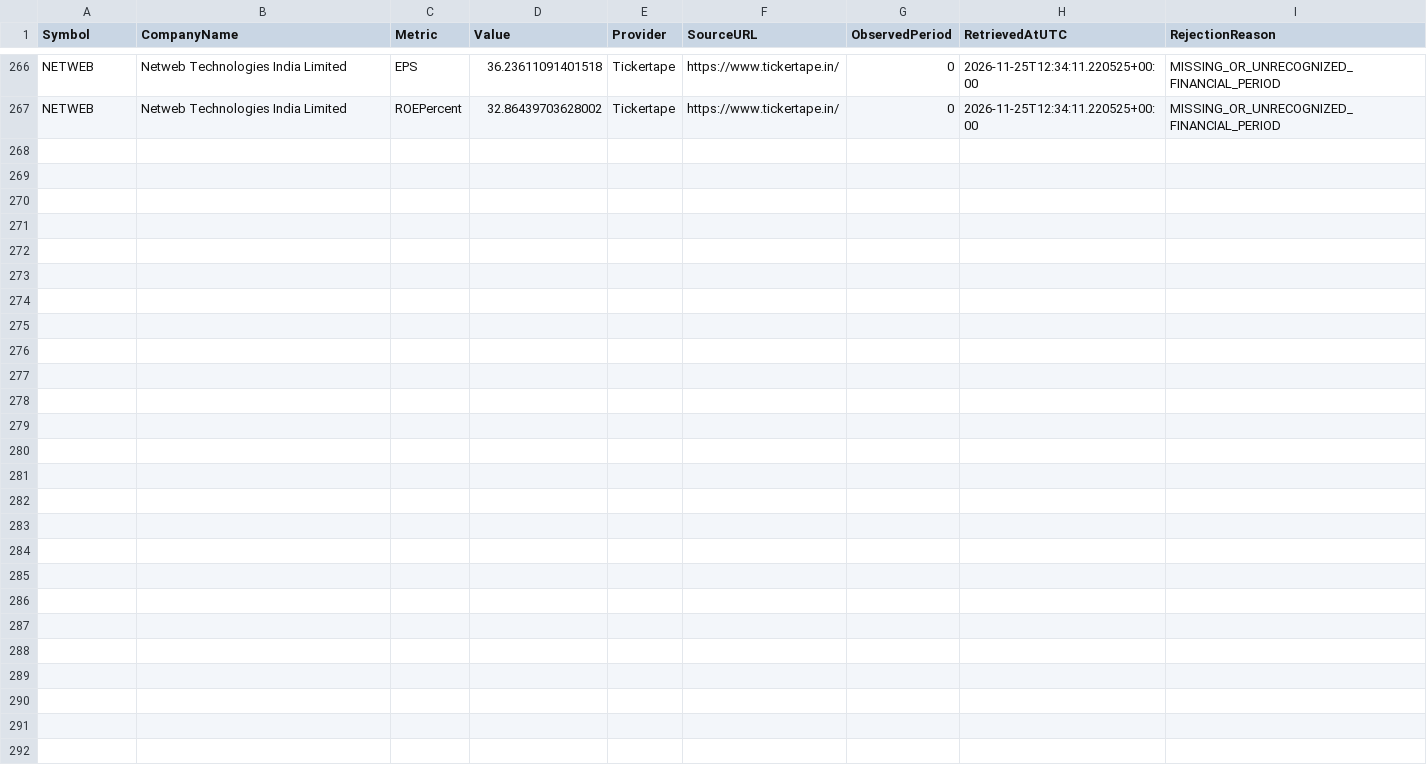
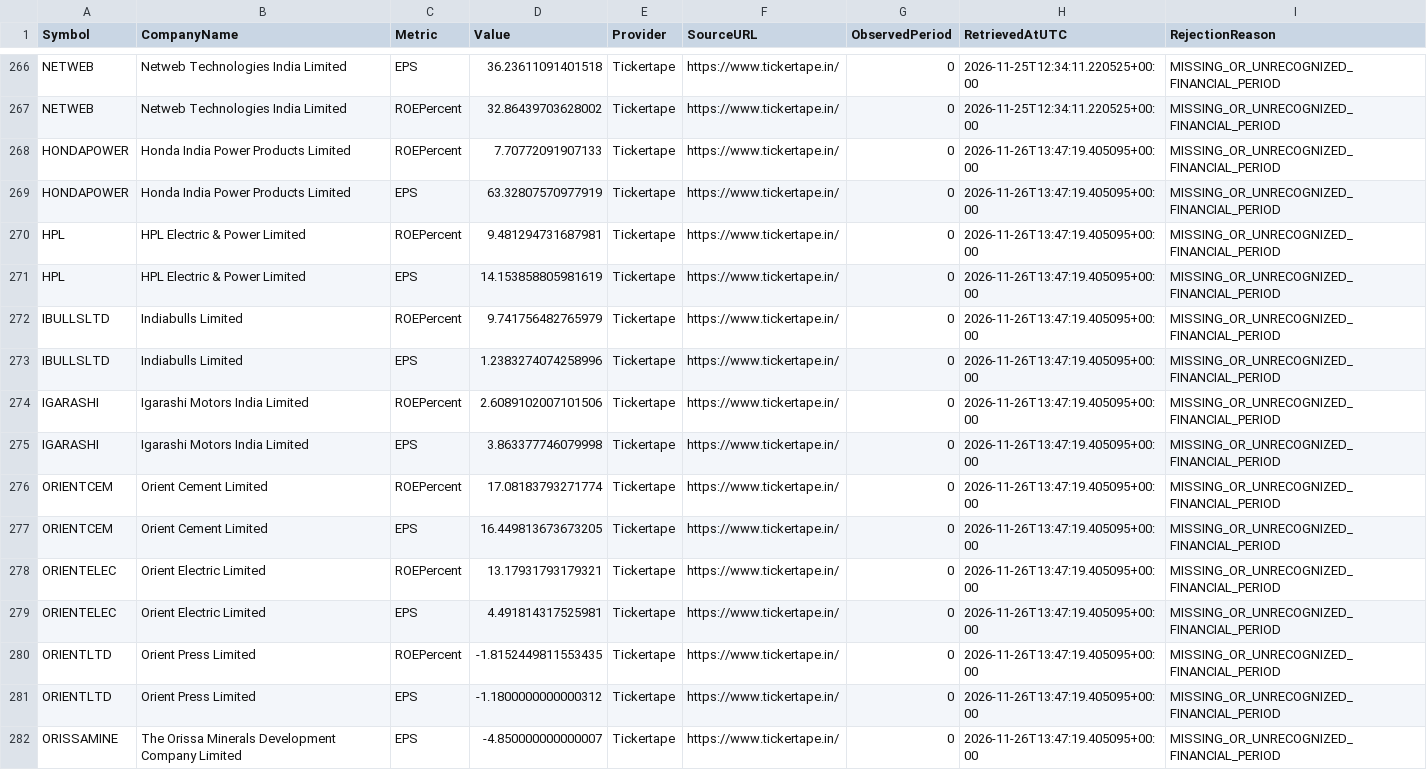
Before and after one commit to digitalmf78-pixel/AI-Trading-Bot, a CSV file: data/research/fundamental_free_source_quarantine.csv, drawn as a sheet; only a part is shown, gaps mark what is left out; the diff names each change by its address in the sheet, - before the commit and + after, or states it on an @@ line.

```diff
--- a/data/research/fundamental_free_source_quarantine.csv
+++ b/data/research/fundamental_free_source_quarantine.csv
+row 268: HONDAPOWER | Honda India Power Products Limited | ROEPercent | 7.70772091907133 | Tickertape | https://www.tickertape.in/ | 0 | 2026-11-26T13:47:19.405095+00:00 | MISSING_OR_UNRECOGNIZED_FINANCIAL_PERIOD
+row 269: HONDAPOWER | Honda India Power Products Limited | EPS | 63.32807570977919 | Tickertape | https://www.tickertape.in/ | 0 | 2026-11-26T13:47:19.405095+00:00 | MISSING_OR_UNRECOGNIZED_FINANCIAL_PERIOD
+row 270: HPL | HPL Electric & Power Limited | ROEPercent | 9.481294731687981 | Tickertape | https://www.tickertape.in/ | 0 | 2026-11-26T13:47:19.405095+00:00 | MISSING_OR_UNRECOGNIZED_FINANCIAL_PERIOD
+row 271: HPL | HPL Electric & Power Limited | EPS | 14.153858805981619 | Tickertape | https://www.tickertape.in/ | 0 | 2026-11-26T13:47:19.405095+00:00 | MISSING_OR_UNRECOGNIZED_FINANCIAL_PERIOD
+row 272: IBULLSLTD | Indiabulls Limited | ROEPercent | 9.741756482765979 | Tickertape | https://www.tickertape.in/ | 0 | 2026-11-26T13:47:19.405095+00:00 | MISSING_OR_UNRECOGNIZED_FINANCIAL_PERIOD
+row 273: IBULLSLTD | Indiabulls Limited | EPS | 1.2383274074258996 | Tickertape | https://www.tickertape.in/ | 0 | 2026-11-26T13:47:19.405095+00:00 | MISSING_OR_UNRECOGNIZED_FINANCIAL_PERIOD
+row 274: IGARASHI | Igarashi Motors India Limited | ROEPercent | 2.6089102007101506 | Tickertape | https://www.tickertape.in/ | 0 | 2026-11-26T13:47:19.405095+00:00 | MISSING_OR_UNRECOGNIZED_FINANCIAL_PERIOD
+row 275: IGARASHI | Igarashi Motors India Limited | EPS | 3.863377746079998 | Tickertape | https://www.tickertape.in/ | 0 | 2026-11-26T13:47:19.405095+00:00 | MISSING_OR_UNRECOGNIZED_FINANCIAL_PERIOD
+row 276: ORIENTCEM | Orient Cement Limited | ROEPercent | 17.08183793271774 | Tickertape | https://www.tickertape.in/ | 0 | 2026-11-26T13:47:19.405095+00:00 | MISSING_OR_UNRECOGNIZED_FINANCIAL_PERIOD
+row 277: ORIENTCEM | Orient Cement Limited | EPS | 16.449813673673205 | Tickertape | https://www.tickertape.in/ | 0 | 2026-11-26T13:47:19.405095+00:00 | MISSING_OR_UNRECOGNIZED_FINANCIAL_PERIOD
+row 278: ORIENTELEC | Orient Electric Limited | ROEPercent | 13.17931793179321 | Tickertape | https://www.tickertape.in/ | 0 | 2026-11-26T13:47:19.405095+00:00 | MISSING_OR_UNRECOGNIZED_FINANCIAL_PERIOD
+row 279: ORIENTELEC | Orient Electric Limited | EPS | 4.491814317525981 | Tickertape | https://www.tickertape.in/ | 0 | 2026-11-26T13:47:19.405095+00:00 | MISSING_OR_UNRECOGNIZED_FINANCIAL_PERIOD
+row 280: ORIENTLTD | Orient Press Limited | ROEPercent | -1.8152449811553435 | Tickertape | https://www.tickertape.in/ | 0 | 2026-11-26T13:47:19.405095+00:00 | MISSING_OR_UNRECOGNIZED_FINANCIAL_PERIOD
+row 281: ORIENTLTD | Orient Press Limited | EPS | -1.1800000000000312 | Tickertape | https://www.tickertape.in/ | 0 | 2026-11-26T13:47:19.405095+00:00 | MISSING_OR_UNRECOGNIZED_FINANCIAL_PERIOD
+row 282: ORISSAMINE | The Orissa Minerals Development Company Limited | EPS | -4.850000000000007 | Tickertape | https://www.tickertape.in/ | 0 | 2026-11-26T13:47:19.405095+00:00 | MISSING_OR_UNRECOGNIZED_FINANCIAL_PERIOD
```
Also changed, not shown: 28 other files.
